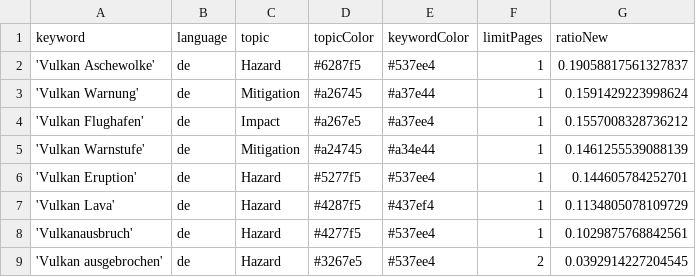
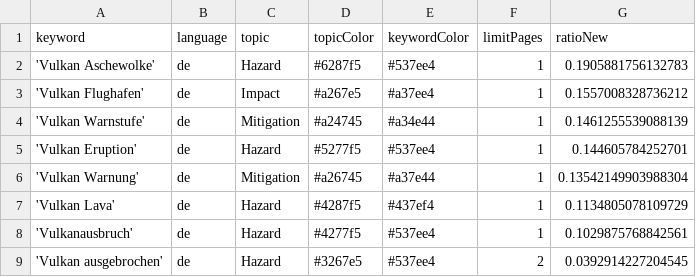
Before and after one commit to paularicarda-news/volcanoIsComing, a CSV file: keywords.csv, drawn as a sheet.

Commit message:
Commit from GitHub Actions (harvest:0.0)

```diff
--- a/keywords.csv
+++ b/keywords.csv
@@ -1,4 +1,3 @@
 keyword,language,topic,topicColor,keywordColor,limitPages,ratioNew
-'Vulkan Aschewolke',de,Hazard,#6287f5,#537ee4,1,0.19058817561327837
-'Vulkan Warnung',de,Mitigation,#a26745,#a37e44,1,0.1591429223998624
+'Vulkan Aschewolke',de,Hazard,#6287f5,#537ee4,1,0.1905881756132783
 'Vulkan Flughafen',de,Impact,#a267e5,#a37ee4,1,0.1557008328736212
@@ -6,2 +5,3 @@ keyword,language,topic,topicColor,keywordColor,limitPages,ratioNew
 'Vulkan Eruption',de,Hazard,#5277f5,#537ee4,1,0.144605784252701
+'Vulkan Warnung',de,Mitigation,#a26745,#a37e44,1,0.13542149903988304
 'Vulkan Lava',de,Hazard,#4287f5,#437ef4,1,0.1134805078109729
```
